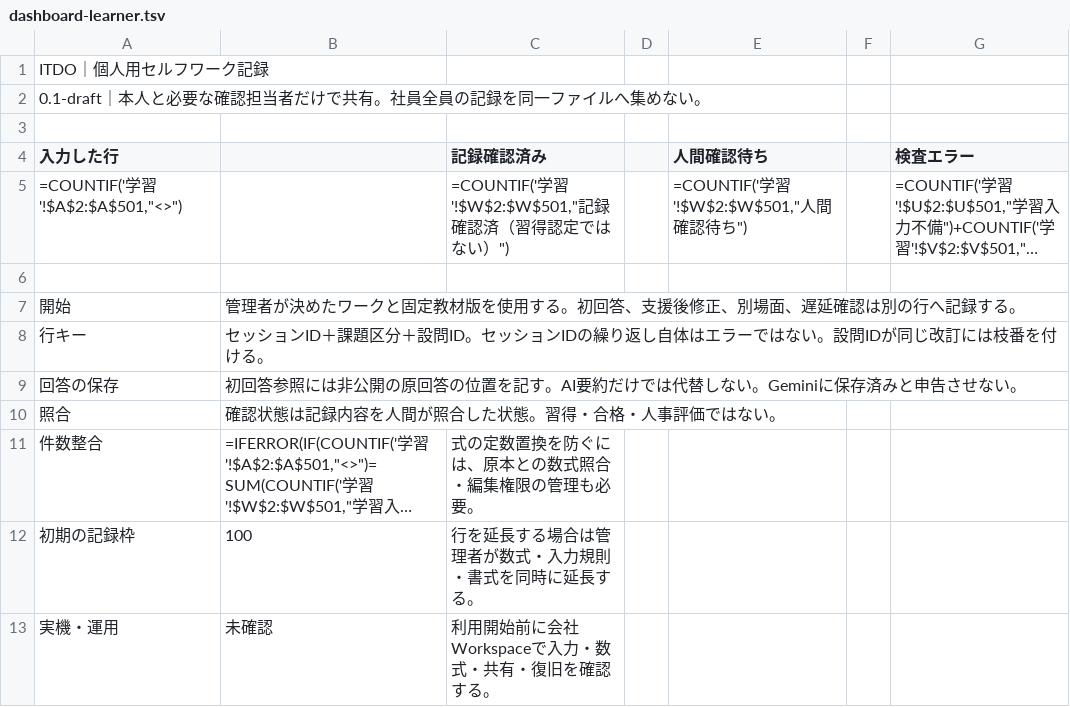
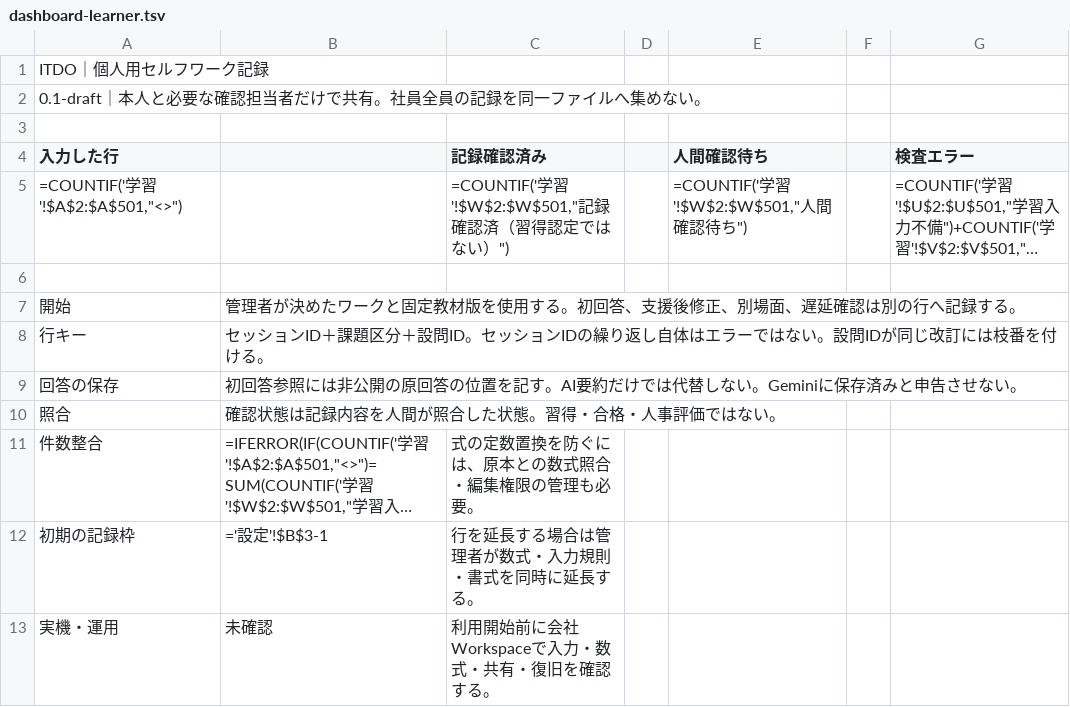
Before and after one commit to itdojp/workplace-competency-framework, a TSV file: templates/spreadsheets/v0.1/dashboard-learner.tsv, drawn as a sheet; long unchanged cells end in …; the diff names each change by its address in the sheet, - before the commit and + after, or states it on an @@ line.

```diff
--- a/templates/spreadsheets/v0.1/dashboard-learner.tsv
+++ b/templates/spreadsheets/v0.1/dashboard-learner.tsv
-B12: 100
+B12: ='設定'!$B$3-1
```
Also changed, not shown: templates/spreadsheets/v0.1/dashboard-admin.tsv, 4 other files.
